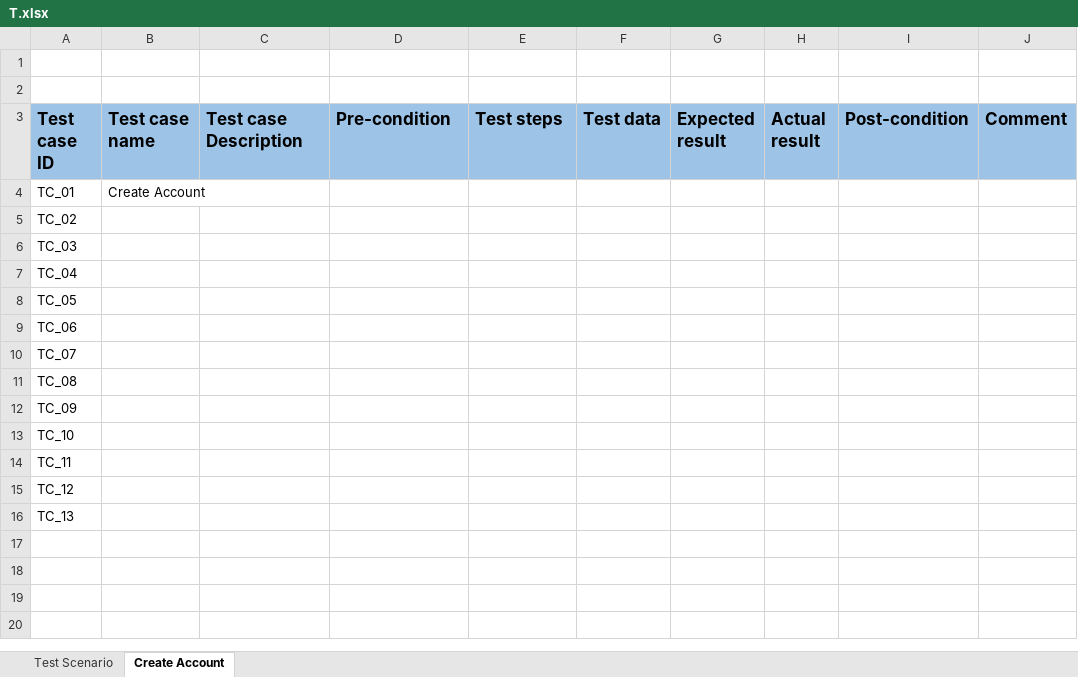
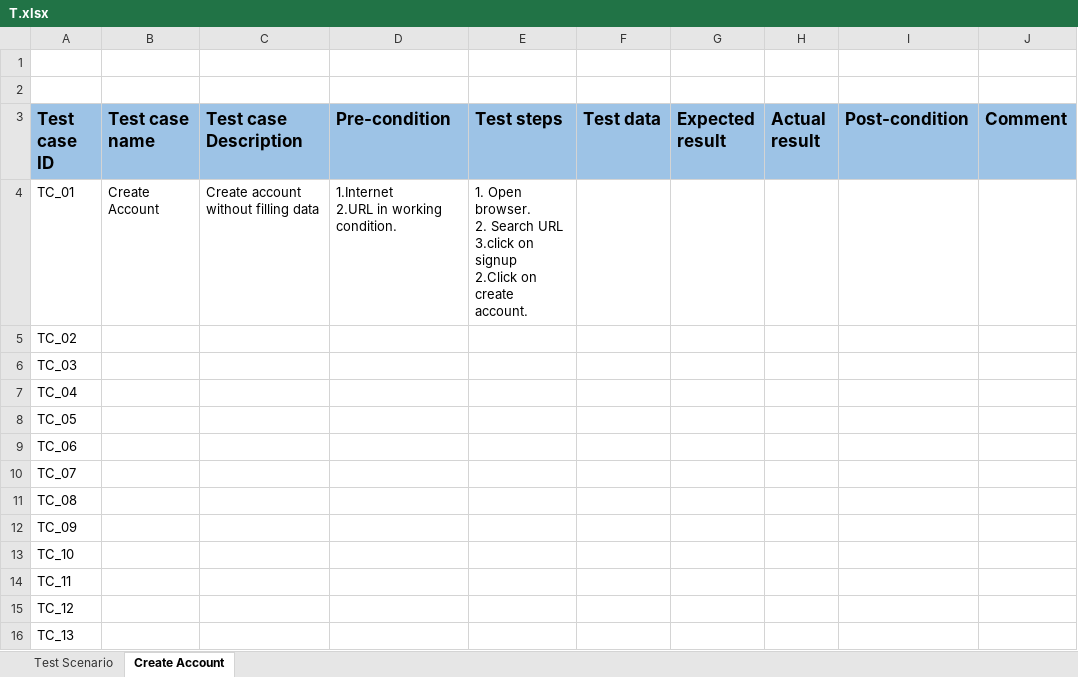
Before and after one commit to imnilay45/Testing, an Excel workbook: Manual Testing/Project/T.xlsx, sheet Create Account, drawn as a sheet; values as stored, in another font and other column widths than the file's, no borders; ↵ is a line break in a cell; the diff names each change by its address in the sheet, - before the commit and + after, or states it on an @@ line.

```diff
--- a/Manual Testing/Project/T.xlsx (sheet Create Account)
+++ b/Manual Testing/Project/T.xlsx (sheet Create Account)
-C4 (Test case Description): (empty)
+C4 (Test case Description): Create account without filling data
-D4 (Pre-condition): (empty)
+D4 (Pre-condition): 1.Internet ↵ 2.URL in working condition.
-E4 (Test steps): (empty)
+E4 (Test steps): 1. Open browser. ↵ 2. Search URL ↵ 3.click on signup ↵ 2.Click on create account.
```
Also changed, not shown: 1 other file.
